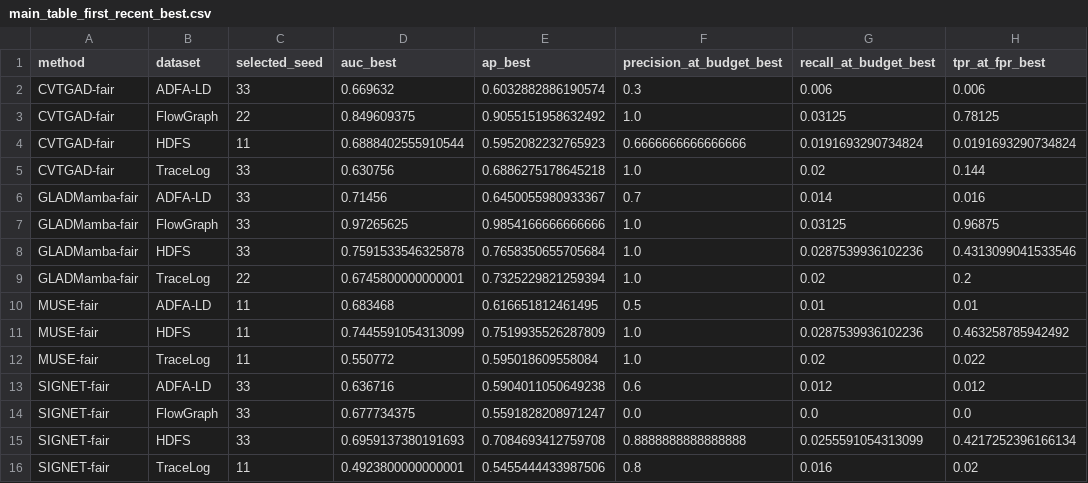
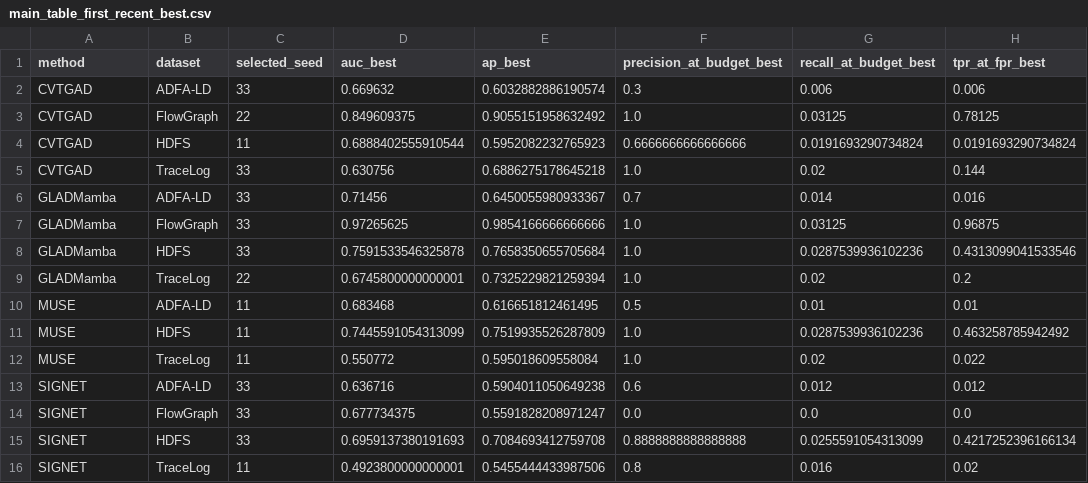
Before and after one commit to HugoPhi/hra-gnn, a CSV file: reference_results/main_table_first_recent_best.csv, drawn as a sheet; only a part is shown; the diff names each change by its address in the sheet, - before the commit and + after, or states it on an @@ line.

```diff
--- a/reference_results/main_table_first_recent_best.csv
+++ b/reference_results/main_table_first_recent_best.csv
-A2:A5 (method): CVTGAD-fair
+A2:A5 (method): CVTGAD
-A6:A9 (method): GLADMamba-fair
+A6:A9 (method): GLADMamba
-A10:A12 (method): MUSE-fair
+A10:A12 (method): MUSE
-A13:A16 (method): SIGNET-fair
+A13:A16 (method): SIGNET
```
Also changed, not shown: reference_results/main_table_first_all_models_best.csv, 6 other files.
